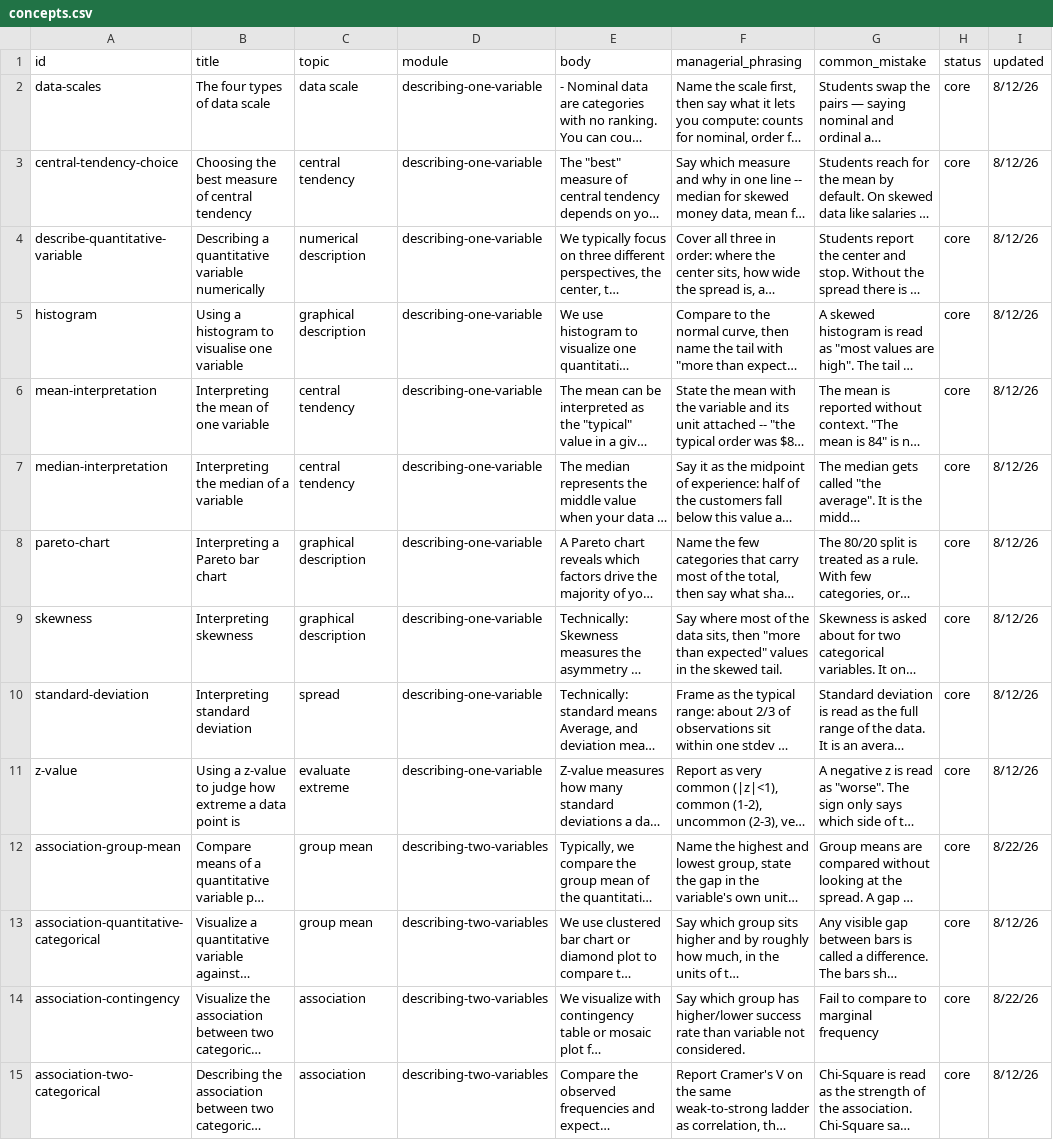
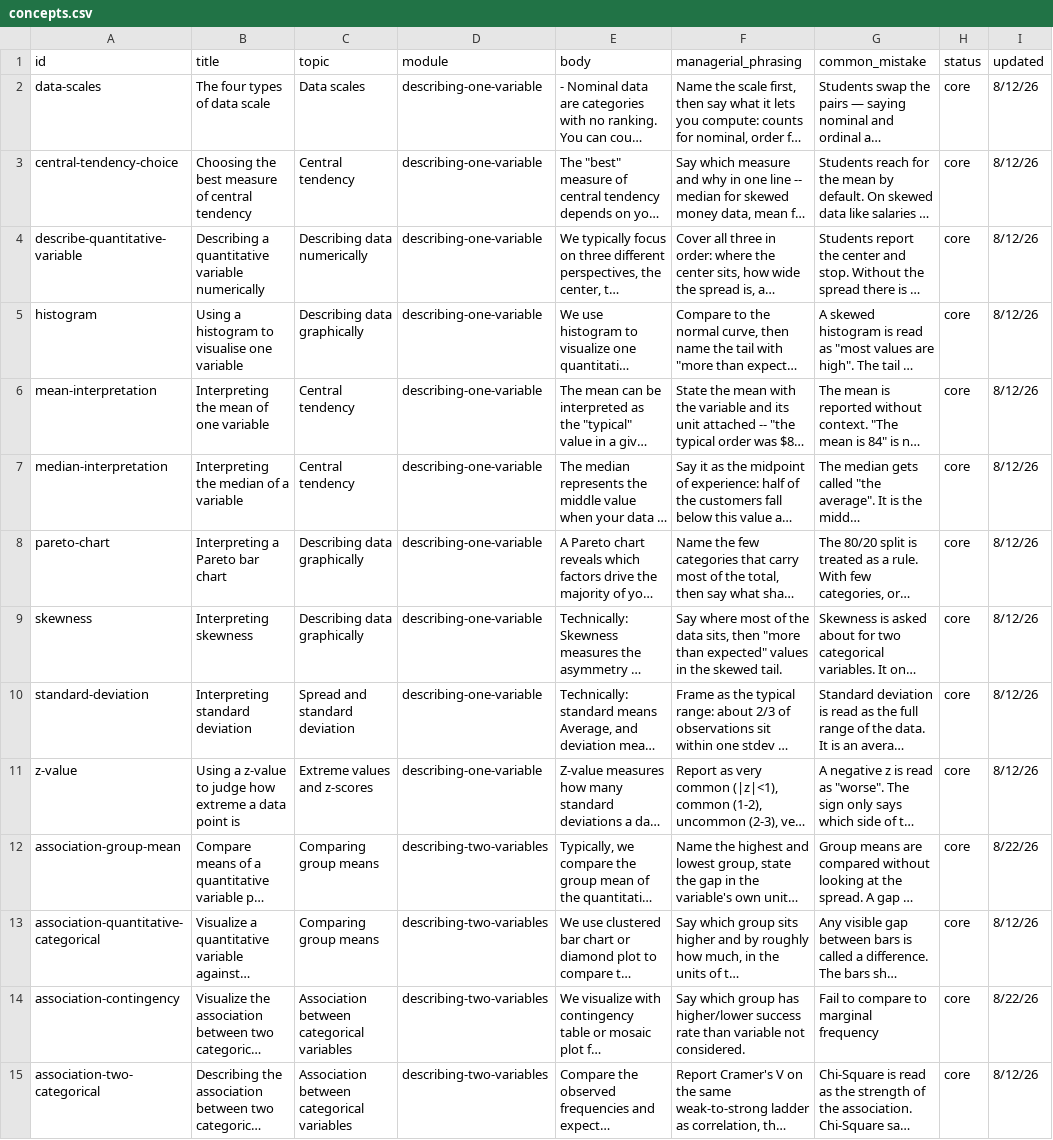
Before and after one commit to lawnhero/isom550-dda, a CSV file: course_data/concepts.csv, drawn as a sheet; only a part is shown; long unchanged cells end in …; the diff covers the shown part only; the diff names each change by its address in the sheet, - before the commit and + after, or states it on an @@ line.

```diff
--- a/course_data/concepts.csv
+++ b/course_data/concepts.csv
-C2 (topic): data scale
+C2 (topic): Data scales
-C3 (topic): central tendency
+C3 (topic): Central tendency
-C4 (topic): numerical description
+C4 (topic): Describing data numerically
-C5 (topic): graphical description
+C5 (topic): Describing data graphically
-C6:C7 (topic): central tendency
+C6:C7 (topic): Central tendency
-C8:C9 (topic): graphical description
+C8:C9 (topic): Describing data graphically
-C10 (topic): spread
+C10 (topic): Spread and standard deviation
-C11 (topic): evaluate extreme
+C11 (topic): Extreme values and z-scores
-C12:C13 (topic): group mean
+C12:C13 (topic): Comparing group means
-C14:C15 (topic): association
+C14:C15 (topic): Association between categorical variables
```
Also changed, not shown: 29 edited cells elsewhere in this file, 32 other files.
